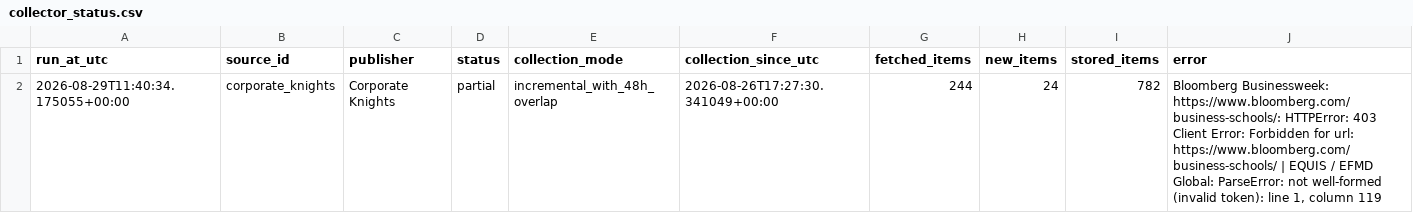
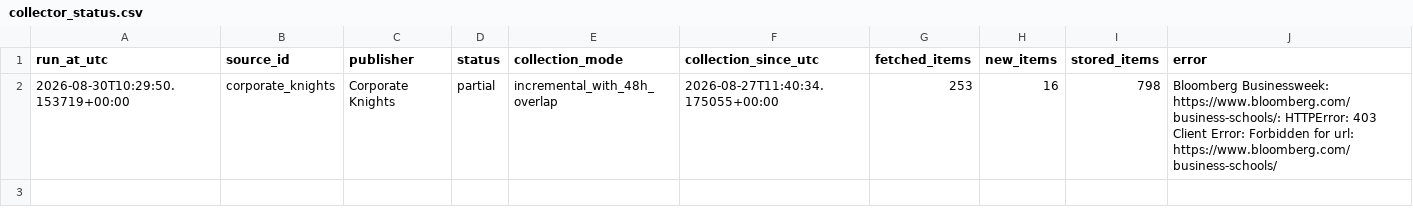
Before and after one commit to olgagaffarova/ESMT_newsflow, a CSV file: data/collector_status.csv, drawn as a sheet.

```diff
--- a/data/collector_status.csv
+++ b/data/collector_status.csv
@@ -1,2 +1,2 @@
 run_at_utc,source_id,publisher,status,collection_mode,collection_since_utc,fetched_items,new_items,stored_items,error
-2026-08-29T11:40:34.175055+00:00,corporate_knights,Corporate Knights,partial,incremental_with_48h_overlap,2026-08-26T17:27:30.341049+00:00,244,24,782,"Bloomberg Businessweek: https://www.bloomberg.com/business-schools/: HTTPError: 403 Client Error: Forbidden for url: https://www.bloomberg.com/business-schools/ | EQUIS / EFMD Global: ParseError: not well-formed (invalid token): line 1, column 119"
+2026-08-30T10:29:50.153719+00:00,corporate_knights,Corporate Knights,partial,incremental_with_48h_overlap,2026-08-27T11:40:34.175055+00:00,253,16,798,Bloomberg Businessweek: https://www.bloomberg.com/business-schools/: HTTPError: 403 Client Error: Forbidden for url: https://www.bloomberg.com/business-schools/
```
Also changed, not shown: data/news.csv, 1 other file.
